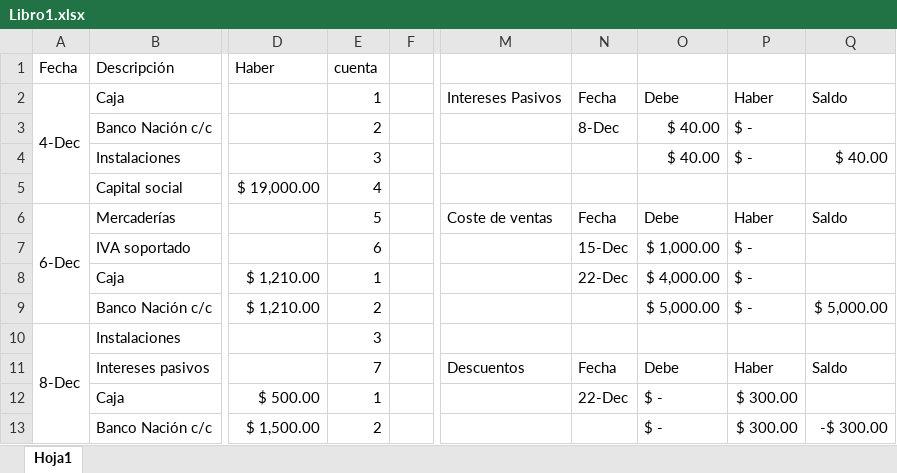
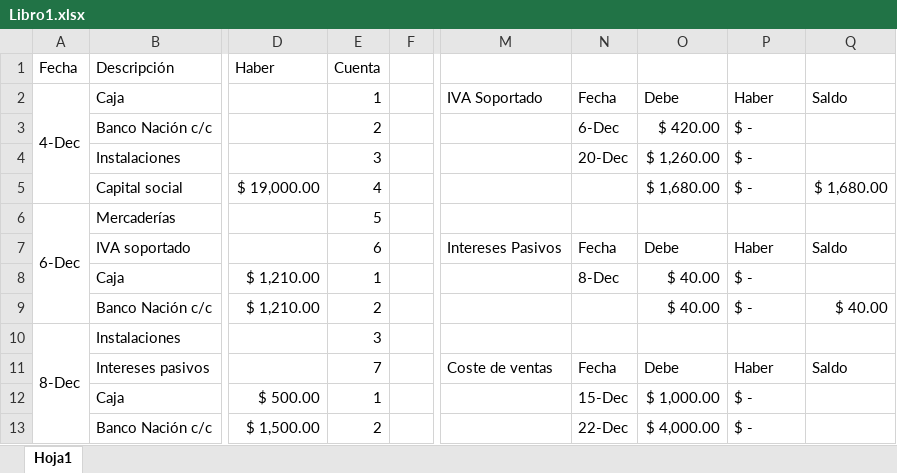
Before and after one commit to dreschpedro/3er_anho, an Excel workbook: 1er_cuatrimestre/sist_contable/7_tp_final/Libro1.xlsx, sheet Hoja1, drawn as a sheet; only a part is shown, gaps mark what is left out; values as stored, in another font and other column widths than the file's, no cell formats; the diff covers the shown part only; the diff names each change by its address in the sheet, - before the commit and + after, or states it on an @@ line.

Commit message:
sist admin

```diff
--- a/1er_cuatrimestre/sist_contable/7_tp_final/Libro1.xlsx (sheet Hoja1)
+++ b/1er_cuatrimestre/sist_contable/7_tp_final/Libro1.xlsx (sheet Hoja1)
-E1: cuenta
+E1: Cuenta
-M2: Intereses Pasivos
+M2: IVA Soportado
-N3: 8-Dec
+N3: 6-Dec
-O3: $ 40.00
+O3: $ 420.00
-N4: (empty)
+N4: 20-Dec
-O4: $ 40.00
+O4: $ 1,260.00
-Q4: $ 40.00
+Q4: (empty)
-O5: (empty)
+O5: $ 1,680.00
-P5: (empty)
+P5: $ -
-Q5: (empty)
+Q5: $ 1,680.00
-M6: Coste de ventas
+M6: (empty)
-N6: Fecha
+N6: (empty)
-O6: Debe
+O6: (empty)
-P6: Haber
+P6: (empty)
-Q6: Saldo
+Q6: (empty)
-M7: (empty)
+M7: Intereses Pasivos
-N7: 15-Dec
+N7: Fecha
-O7: $ 1,000.00
+O7: Debe
-P7: $ -
+P7: Haber
-Q7: (empty)
+Q7: Saldo
-N8: 22-Dec
+N8: 8-Dec
-O8: $ 4,000.00
+O8: $ 40.00
-O9: $ 5,000.00
+O9: $ 40.00
-Q9: $ 5,000.00
+Q9: $ 40.00
-M11: Descuentos
+M11: Coste de ventas
-N12: 22-Dec
+N12: 15-Dec
-O12: $ -
+O12: $ 1,000.00
-P12:P13: $ 300.00
+P12:P13: $ -
-N13: (empty)
+N13: 22-Dec
-O13: $ -
+O13: $ 4,000.00
-Q13: -$ 300.00
+Q13: (empty)
```
Also changed, not shown: 5 removed rows and 14 edited cells elsewhere in this sheet, cell formats, 14 other files.
